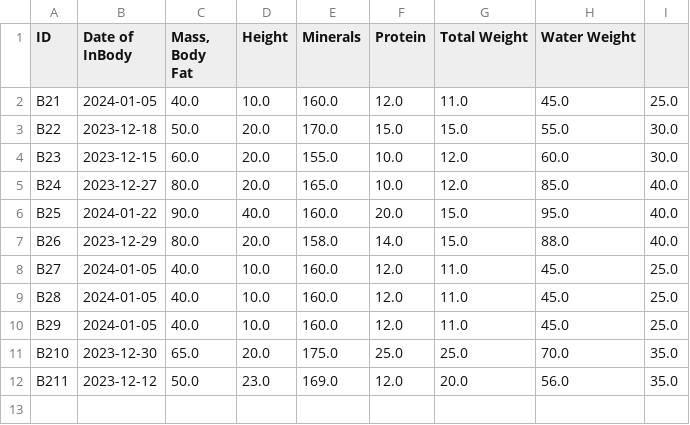
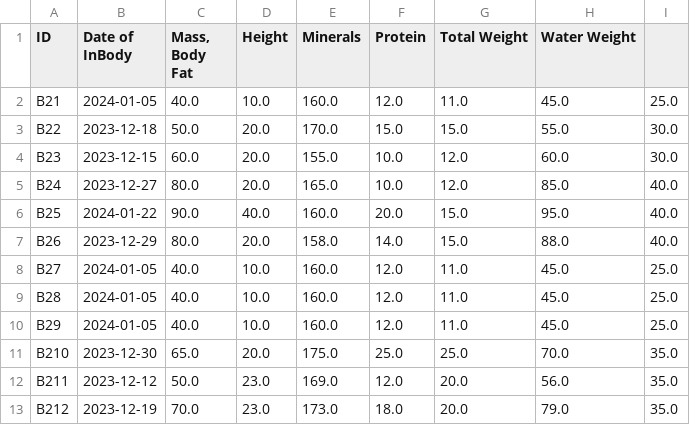
Before and after one commit to maryam-galal/Gym-Management-System, a CSV file: InBody.csv, drawn as a sheet.

```diff
--- a/InBody.csv
+++ b/InBody.csv
@@ -12 +12,2 @@ B210,2023-12-30,65.0,20.0,175.0,25.0,25.0,70.0,35.0
 B211,2023-12-12,50.0,23.0,169.0,12.0,20.0,56.0,35.0
+B212,2023-12-19,70.0,23.0,173.0,18.0,20.0,79.0,35.0
```
Also changed, not shown: Registration.csv, Subscription.csv, 1 other file.
